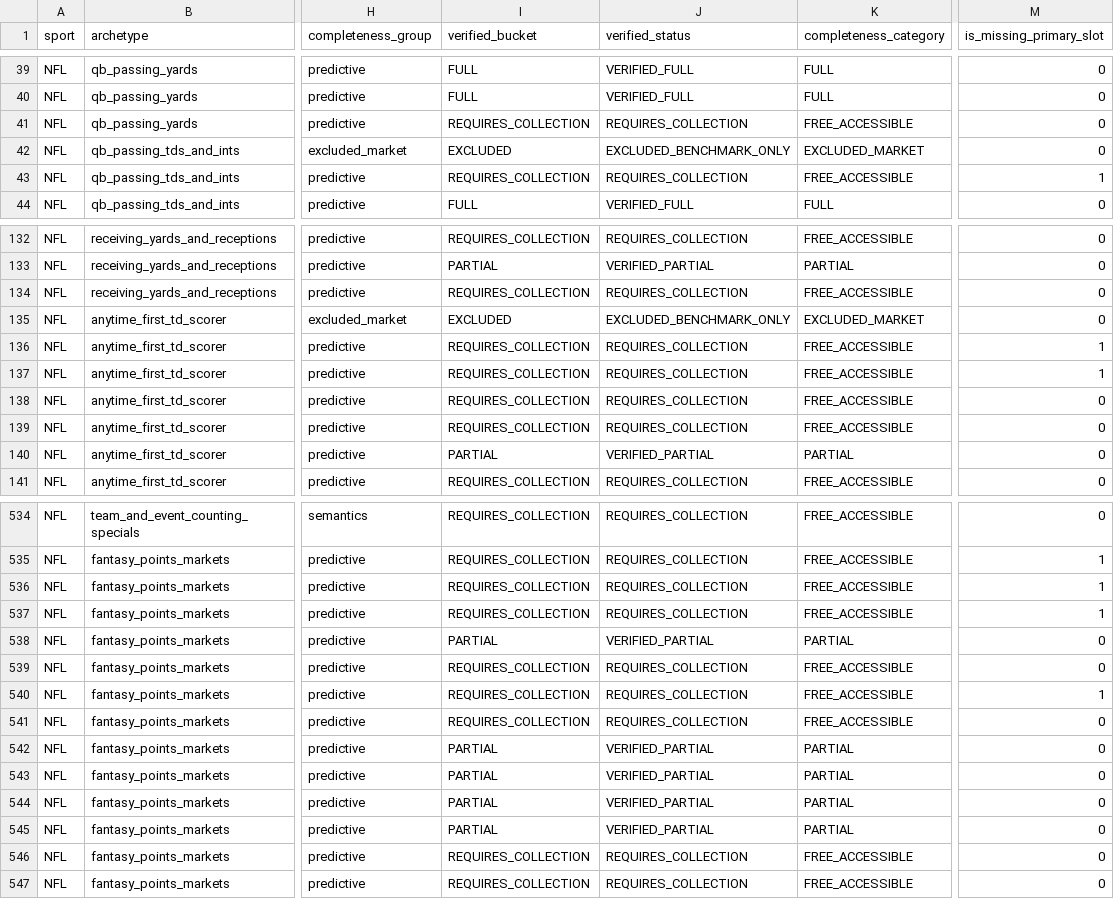
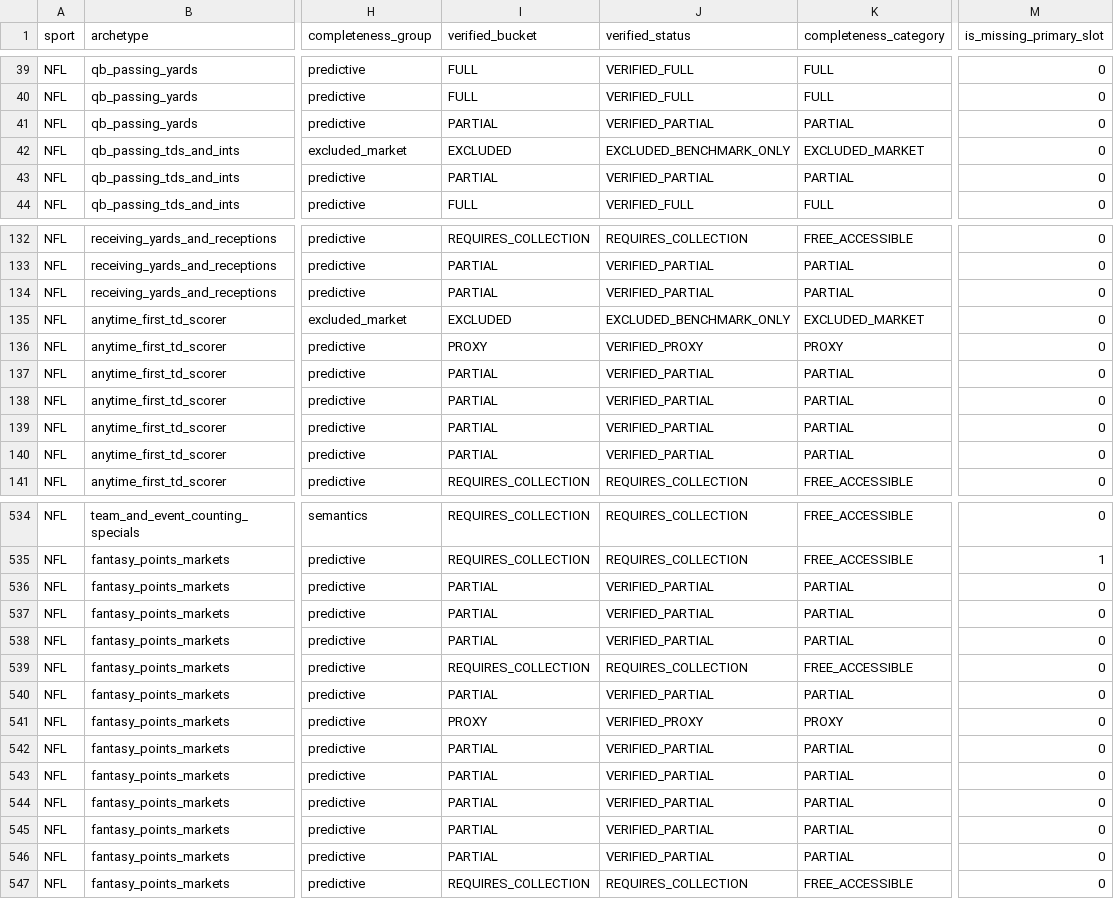
Before and after one commit to chmoses98/sift-alpha, a CSV file: research/input_research/market_input_map/market_input_edges.csv, drawn as a sheet; only a part is shown, gaps mark what is left out; the diff covers the shown part only; the diff names each change by its address in the sheet, - before the commit and + after, or states it on an @@ line.

```diff
--- a/research/input_research/market_input_map/market_input_edges.csv
+++ b/research/input_research/market_input_map/market_input_edges.csv
-I41 (verified_bucket): REQUIRES_COLLECTION
+I41 (verified_bucket): PARTIAL
-J41 (verified_status): REQUIRES_COLLECTION
+J41 (verified_status): VERIFIED_PARTIAL
-K41 (completeness_category): FREE_ACCESSIBLE
+K41 (completeness_category): PARTIAL
-I43 (verified_bucket): REQUIRES_COLLECTION
+I43 (verified_bucket): PARTIAL
-J43 (verified_status): REQUIRES_COLLECTION
+J43 (verified_status): VERIFIED_PARTIAL
-K43 (completeness_category): FREE_ACCESSIBLE
+K43 (completeness_category): PARTIAL
-M43 (is_missing_primary_slot): 1
+M43 (is_missing_primary_slot): 0
-I134 (verified_bucket): REQUIRES_COLLECTION
+I134 (verified_bucket): PARTIAL
-J134 (verified_status): REQUIRES_COLLECTION
+J134 (verified_status): VERIFIED_PARTIAL
-K134 (completeness_category): FREE_ACCESSIBLE
+K134 (completeness_category): PARTIAL
-I136 (verified_bucket): REQUIRES_COLLECTION
+I136 (verified_bucket): PROXY
-J136 (verified_status): REQUIRES_COLLECTION
+J136 (verified_status): VERIFIED_PROXY
-K136 (completeness_category): FREE_ACCESSIBLE
+K136 (completeness_category): PROXY
-M136:M137 (is_missing_primary_slot): 1
+M136:M137 (is_missing_primary_slot): 0
-I137:I139 (verified_bucket): REQUIRES_COLLECTION
+I137:I139 (verified_bucket): PARTIAL
-J137:J139 (verified_status): REQUIRES_COLLECTION
+J137:J139 (verified_status): VERIFIED_PARTIAL
-K137:K139 (completeness_category): FREE_ACCESSIBLE
+K137:K139 (completeness_category): PARTIAL
-I536:I537 (verified_bucket): REQUIRES_COLLECTION
+I536:I537 (verified_bucket): PARTIAL
-J536:J537 (verified_status): REQUIRES_COLLECTION
+J536:J537 (verified_status): VERIFIED_PARTIAL
-K536:K537 (completeness_category): FREE_ACCESSIBLE
+K536:K537 (completeness_category): PARTIAL
-M536:M537 (is_missing_primary_slot): 1
+M536:M537 (is_missing_primary_slot): 0
-I540 (verified_bucket): REQUIRES_COLLECTION
+I540 (verified_bucket): PARTIAL
-J540 (verified_status): REQUIRES_COLLECTION
+J540 (verified_status): VERIFIED_PARTIAL
-K540 (completeness_category): FREE_ACCESSIBLE
+K540 (completeness_category): PARTIAL
-M540 (is_missing_primary_slot): 1
+M540 (is_missing_primary_slot): 0
-I541 (verified_bucket): REQUIRES_COLLECTION
+I541 (verified_bucket): PROXY
-J541 (verified_status): REQUIRES_COLLECTION
+J541 (verified_status): VERIFIED_PROXY
-K541 (completeness_category): FREE_ACCESSIBLE
+K541 (completeness_category): PROXY
-I546 (verified_bucket): REQUIRES_COLLECTION
+I546 (verified_bucket): PARTIAL
-J546 (verified_status): REQUIRES_COLLECTION
+J546 (verified_status): VERIFIED_PARTIAL
-K546 (completeness_category): FREE_ACCESSIBLE
+K546 (completeness_category): PARTIAL
```
Also changed, not shown: 58 edited cells elsewhere in this file, research/input_research/data_foundation/coverage_matrix.csv, research/input_research/market_completeness/market_completeness.csv, 37 other files.
